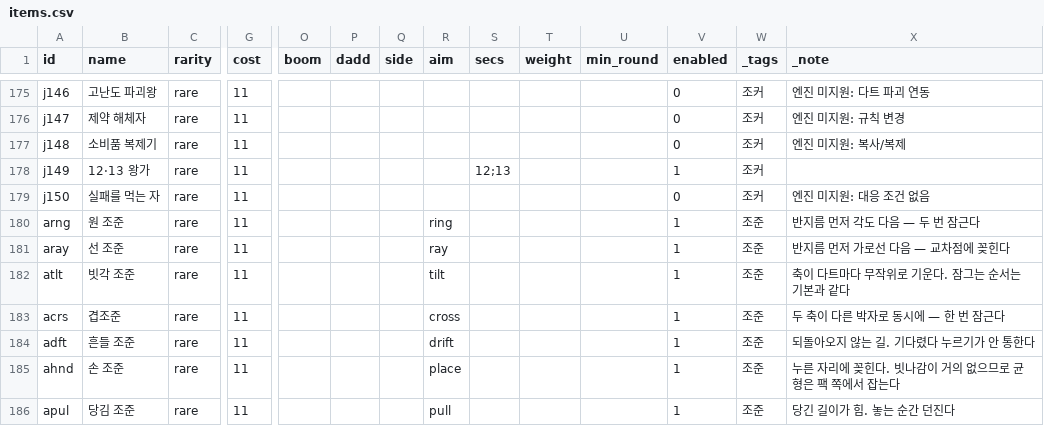
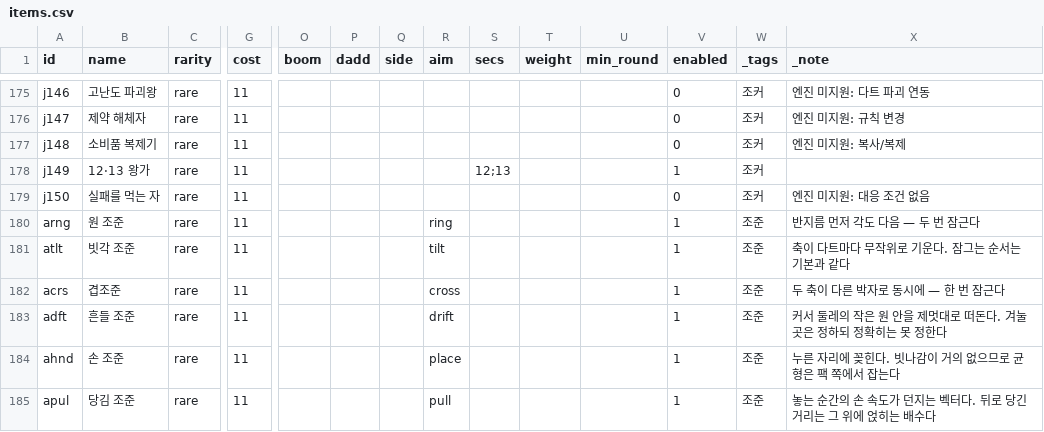
Before and after one commit to GGbong69/test-03, a CSV file: data/items.csv, drawn as a sheet; only a part is shown, gaps mark what is left out; removed rows and columns are numbered as before the commit, all else as after; rows hold the shown columns only; the diff names each change by its address in the sheet, - before the commit and + after, or states it on an @@ line.

```diff
--- a/data/items.csv
+++ b/data/items.csv
-row 181: aray | 선 조준 | rare | 11 |  |  |  | ray |  |  |  | 1 | 조준 | 반지름 먼저 가로선 다음 — 교차점에 꽂힌다
-X183 (_note): 되돌아오지 않는 길. 기다렸다 누르기가 안 통한다
+X183 (_note): 커서 둘레의 작은 원 안을 제멋대로 떠돈다. 겨눌 곳은 정하되 정확히는 못 정한다
-X185 (_note): 당긴 길이가 힘. 놓는 순간 던진다
+X185 (_note): 놓는 순간의 손 속도가 던지는 벡터다. 뒤로 당긴 거리는 그 위에 얹히는 배수다
```
Also changed, not shown: data/_stats.csv, 4 other files.
